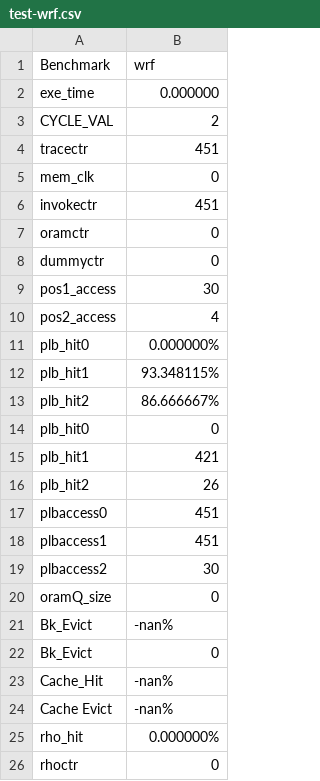
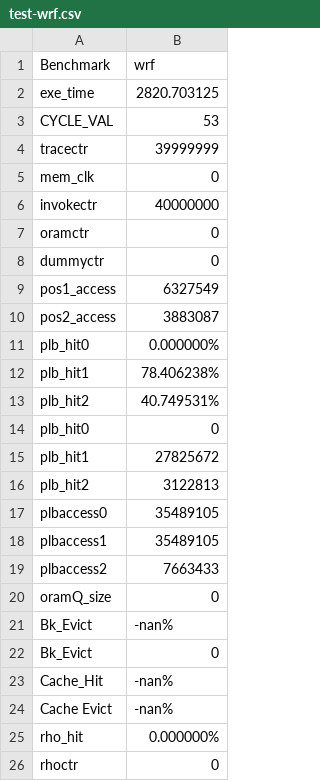
Before and after one commit to mhrnshrf/ORAM-Simulator, a CSV file: test-wrf.csv, drawn as a sheet; only a part is shown; the diff covers the shown part only.

```diff
--- a/test-wrf.csv
+++ b/test-wrf.csv
@@ -1,20 +1,20 @@
 Benchmark,wrf
-exe_time,0.000000
-CYCLE_VAL,2
-tracectr,451
+exe_time,2820.703125
+CYCLE_VAL,53
+tracectr,39999999
 mem_clk,0
-invokectr,451
+invokectr,40000000
 oramctr,0
 dummyctr,0
-pos1_access,30
-pos2_access,4
+pos1_access,6327549
+pos2_access,3883087
 plb_hit0,0.000000%
-plb_hit1,93.348115%
-plb_hit2,86.666667%
+plb_hit1,78.406238%
+plb_hit2,40.749531%
 plb_hit0,0
-plb_hit1,421
-plb_hit2,26
-plbaccess0,451
-plbaccess1,451
-plbaccess2,30
+plb_hit1,27825672
+plb_hit2,3122813
+plbaccess0,35489105
+plbaccess1,35489105
+plbaccess2,7663433
 oramQ_size,0
```
Also changed, not shown: 26 edited cells elsewhere in this file, 2 other files.
